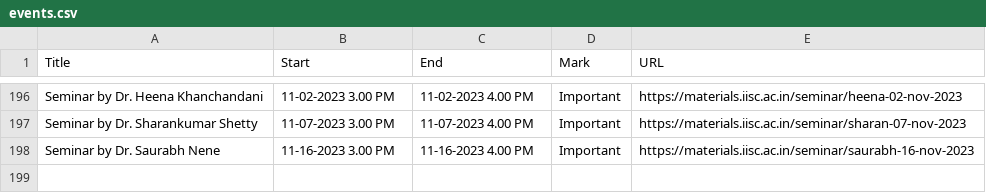
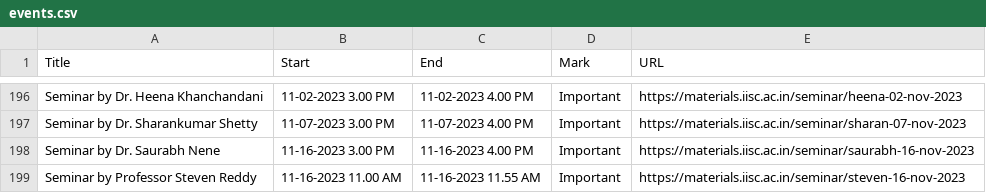
Before and after one commit to mte-iisc/materials-iisc, a CSV file: _site/events/events.csv, drawn as a sheet; only a part is shown, gaps mark what is left out.

```diff
--- a/_site/events/events.csv
+++ b/_site/events/events.csv
@@ -198 +198,2 @@ Seminar by Dr. Sharankumar Shetty,11-07-2023 3.00 PM,11-07-2023 4.00 PM,Importan
 Seminar by Dr. Saurabh Nene,11-16-2023 3.00 PM,11-16-2023 4.00 PM,Important,https://materials.iisc.ac.in/seminar/saurabh-16-nov-2023
+Seminar by Professor Steven Reddy,11-16-2023 11.00 AM,11-16-2023 11.55 AM,Important,https://materials.iisc.ac.in/seminar/steven-16-nov-2023
```
Also changed, not shown: events/events.csv, 7 other files.
